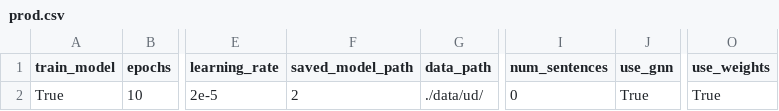
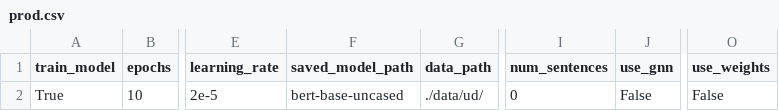
Before and after one commit to shrdlu-whs/syngnn, a CSV file: config/prod.csv, drawn as a sheet; only a part is shown, gaps mark what is left out; the diff names each change by its address in the sheet, - before the commit and + after, or states it on an @@ line.

```diff
--- a/config/prod.csv
+++ b/config/prod.csv
-F2 (saved_model_path): 2
+F2 (saved_model_path): bert-base-uncased
-J2 (use_gnn): True
+J2 (use_gnn): False
-O2 (use_weights): True
+O2 (use_weights): False
```
Also changed, not shown: config/develop.csv, 3 other files.
